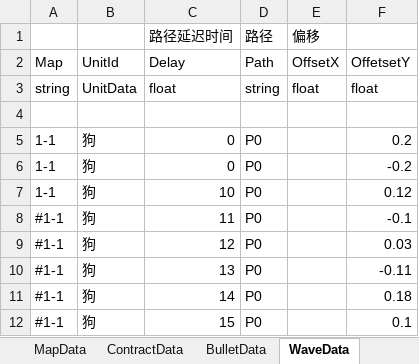
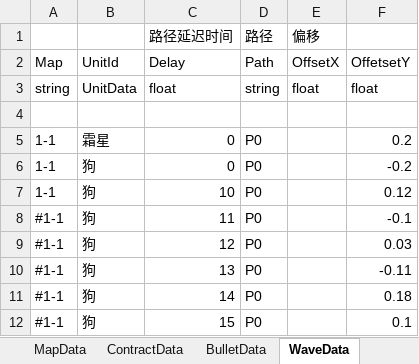
Before and after one commit to Mikez06/Arknight--, an Excel workbook: Excel/battle.xlsx, sheet WaveData, drawn as a sheet; only a part is shown; values as stored, in another font and other column widths than the file's, no borders; the diff names each change by its address in the sheet, - before the commit and + after, or states it on an @@ line.

```diff
--- a/Excel/battle.xlsx (sheet WaveData)
+++ b/Excel/battle.xlsx (sheet WaveData)
-B5: 狗
+B5: 霜星
```
Also changed, not shown: sheet SkillData, sheet MapData, 10 other files.
